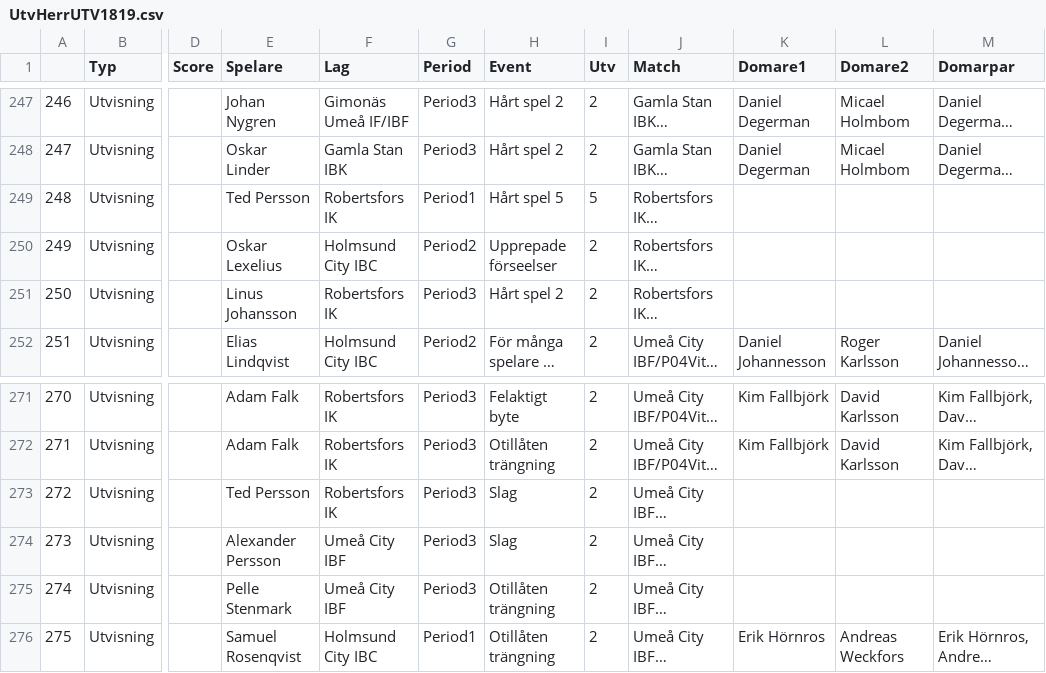
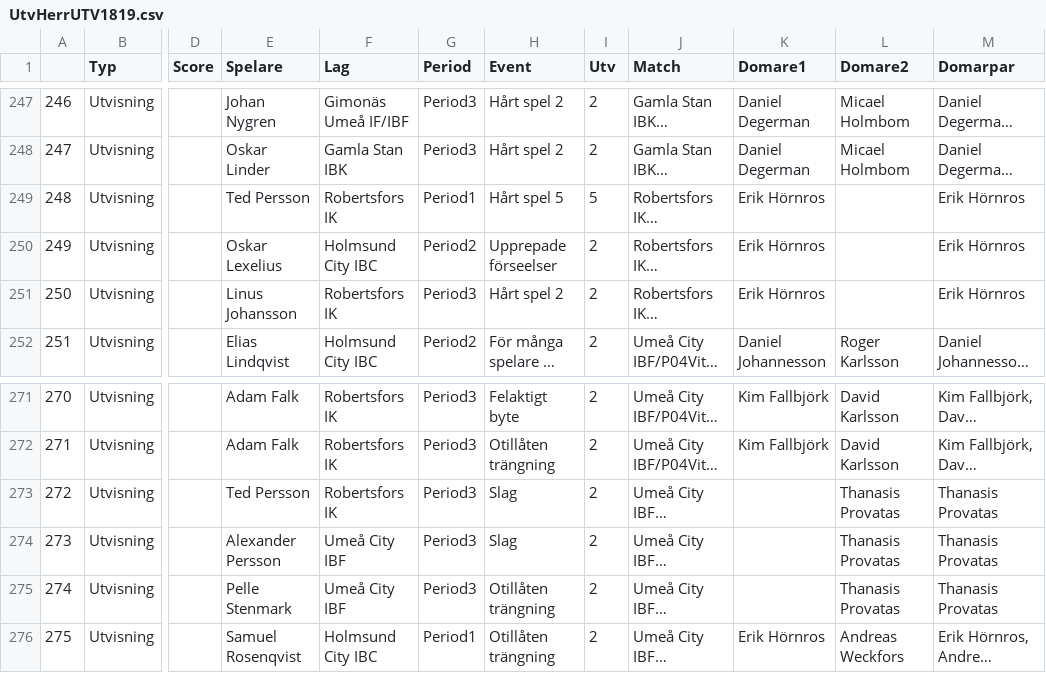
Before and after one commit to Safvenberger/InnebandyVB, a CSV file: UtvHerrUTV1819.csv, drawn as a sheet; only a part is shown, gaps mark what is left out; long unchanged cells end in …; the diff names each change by its address in the sheet, - before the commit and + after, or states it on an @@ line.

```diff
--- a/UtvHerrUTV1819.csv
+++ b/UtvHerrUTV1819.csv
-K249:K251 (Domare1): (empty)
+K249:K251 (Domare1): Erik Hörnros
-M249:M251 (Domarpar): (empty)
+M249:M251 (Domarpar): Erik Hörnros
-L273:L275 (Domare2): (empty)
+L273:L275 (Domare2): Thanasis Provatas
-M273:M275 (Domarpar): (empty)
+M273:M275 (Domarpar): Thanasis Provatas
```
Also changed, not shown: StraffHerrUTV1819.csv, UtvDamUTV1819.csv.
